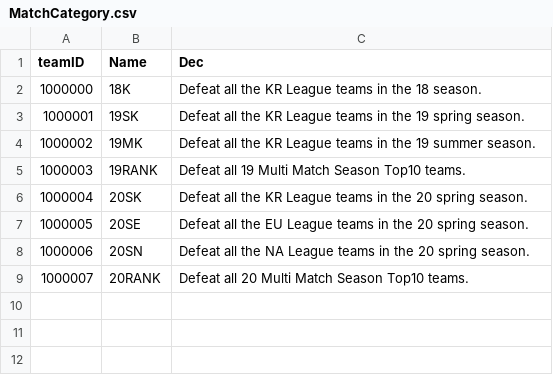
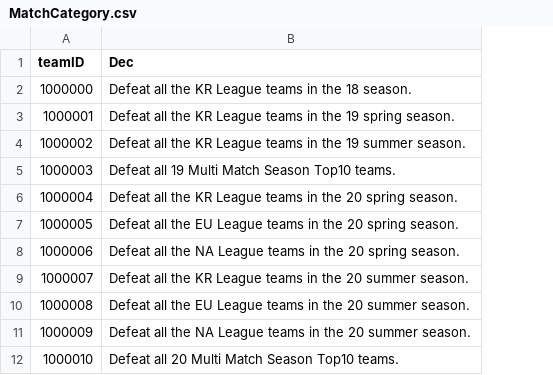
Before and after one commit to hucce/LOLManager_Transfer, a CSV file: CSVTrans/English/MatchCategory.csv, drawn as a sheet; removed rows and columns are numbered as before the commit, all else as after; the diff names each change by its address in the sheet, - before the commit and + after, or states it on an @@ line.

Commit message:
수정

```diff
--- a/CSVTrans/English/MatchCategory.csv
+++ b/CSVTrans/English/MatchCategory.csv
-column B (Name), rows 2-9: 18K | 19SK | 19MK | 19RANK | 20SK | 20SE | 20SN | 20RANK
+row 9: 1000007 | Defeat all the KR League teams in the 20 summer season.
+row 10: 1000008 | Defeat all the EU League teams in the 20 summer season.
+row 11: 1000009 | Defeat all the NA League teams in the 20 summer season.
@@ column A (teamID) renumbered from row 12 down @@
```
